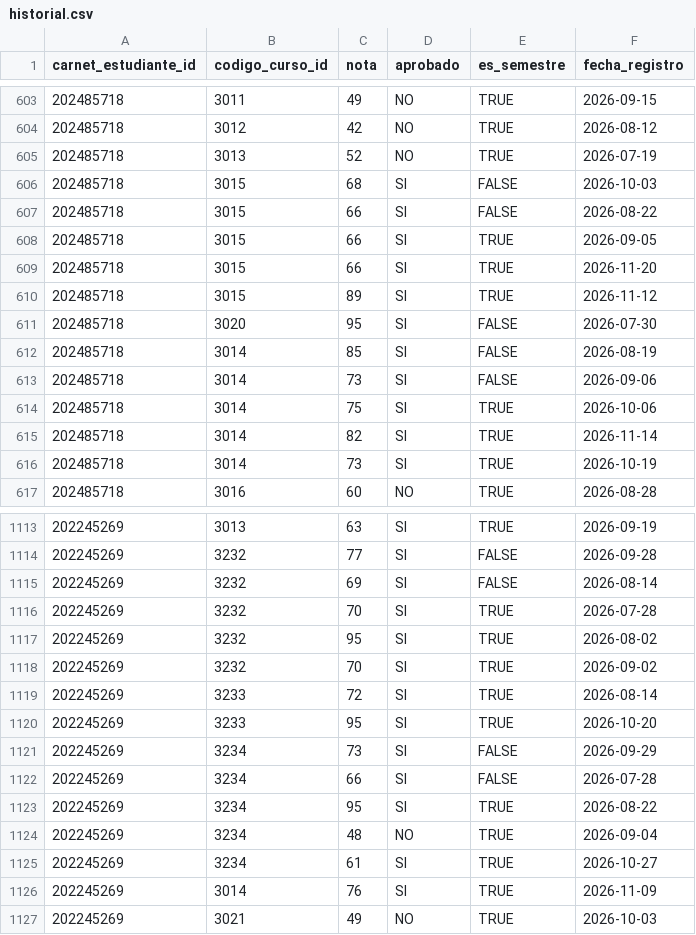
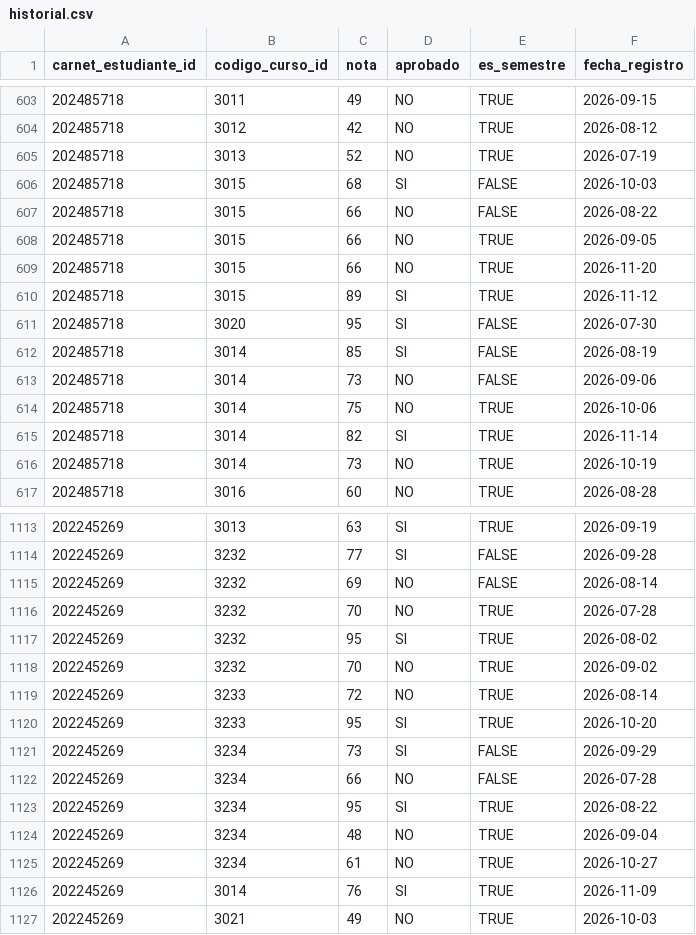
Before and after one commit to luisbaquiax/practica1-IA1, a CSV file: csv/extras/historial.csv, drawn as a sheet; only a part is shown, gaps mark what is left out; the diff covers the shown part only.

```diff
--- a/csv/extras/historial.csv
+++ b/csv/extras/historial.csv
@@ -606,5 +606,5 @@ carnet_estudiante_id,codigo_curso_id,nota,aprobado,es_semestre,fecha_registro
 202485718,3015,68,SI,FALSE,2026-10-03
-202485718,3015,66,SI,FALSE,2026-08-22
-202485718,3015,66,SI,TRUE,2026-09-05
-202485718,3015,66,SI,TRUE,2026-11-20
+202485718,3015,66,NO,FALSE,2026-08-22
+202485718,3015,66,NO,TRUE,2026-09-05
+202485718,3015,66,NO,TRUE,2026-11-20
 202485718,3015,89,SI,TRUE,2026-11-12
@@ -612,6 +612,6 @@ carnet_estudiante_id,codigo_curso_id,nota,aprobado,es_semestre,fecha_registro
 202485718,3014,85,SI,FALSE,2026-08-19
-202485718,3014,73,SI,FALSE,2026-09-06
-202485718,3014,75,SI,TRUE,2026-10-06
+202485718,3014,73,NO,FALSE,2026-09-06
+202485718,3014,75,NO,TRUE,2026-10-06
 202485718,3014,82,SI,TRUE,2026-11-14
-202485718,3014,73,SI,TRUE,2026-10-19
+202485718,3014,73,NO,TRUE,2026-10-19
 202485718,3016,60,NO,TRUE,2026-08-28
@@ -1114,13 +1114,13 @@ carnet_estudiante_id,codigo_curso_id,nota,aprobado,es_semestre,fecha_registro
 202245269,3232,77,SI,FALSE,2026-09-28
-202245269,3232,69,SI,FALSE,2026-08-14
-202245269,3232,70,SI,TRUE,2026-07-28
+202245269,3232,69,NO,FALSE,2026-08-14
+202245269,3232,70,NO,TRUE,2026-07-28
 202245269,3232,95,SI,TRUE,2026-08-02
-202245269,3232,70,SI,TRUE,2026-09-02
-202245269,3233,72,SI,TRUE,2026-08-14
+202245269,3232,70,NO,TRUE,2026-09-02
+202245269,3233,72,NO,TRUE,2026-08-14
 202245269,3233,95,SI,TRUE,2026-10-20
 202245269,3234,73,SI,FALSE,2026-09-29
-202245269,3234,66,SI,FALSE,2026-07-28
+202245269,3234,66,NO,FALSE,2026-07-28
 202245269,3234,95,SI,TRUE,2026-08-22
 202245269,3234,48,NO,TRUE,2026-09-04
-202245269,3234,61,SI,TRUE,2026-10-27
+202245269,3234,61,NO,TRUE,2026-10-27
 202245269,3014,76,SI,TRUE,2026-11-09
```
Also changed, not shown: 18 added rows and 55 edited cells elsewhere in this file, 7 other files.
